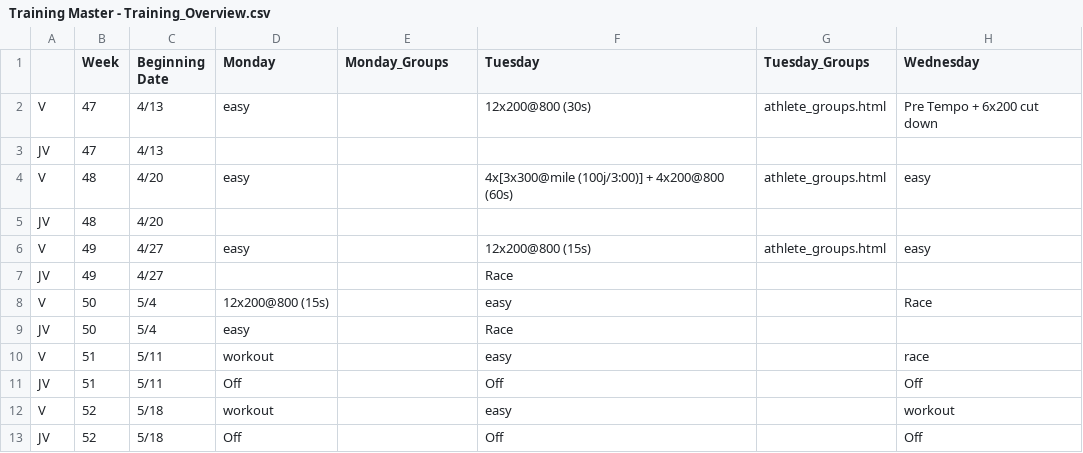
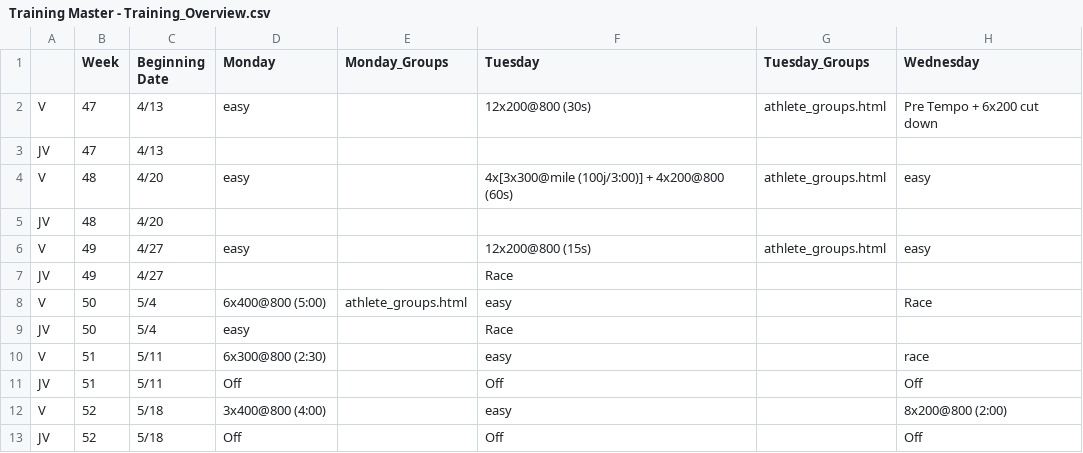
Before and after one commit to krisruns/stx-xc-training, a CSV file: Training Master - Training_Overview.csv, drawn as a sheet; only a part is shown; the diff names each change by its address in the sheet, - before the commit and + after, or states it on an @@ line.

```diff
--- a/Training Master - Training_Overview.csv
+++ b/Training Master - Training_Overview.csv
-D8 (Monday): 12x200@800 (15s)
+D8 (Monday): 6x400@800 (5:00)
-E8 (Monday_Groups): (empty)
+E8 (Monday_Groups): athlete_groups.html
-D10 (Monday): workout
+D10 (Monday): 6x300@800 (2:30)
-D12 (Monday): workout
+D12 (Monday): 3x400@800 (4:00)
-H12 (Wednesday): workout
+H12 (Wednesday): 8x200@800 (2:00)
```
Also changed, not shown: Athlete_Groups - Data.csv, vdot_verification.csv, 18 other files.
